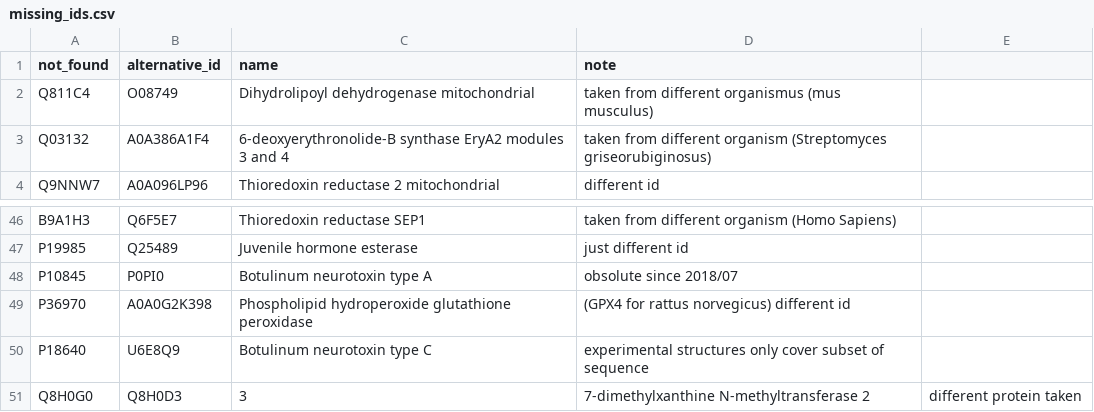
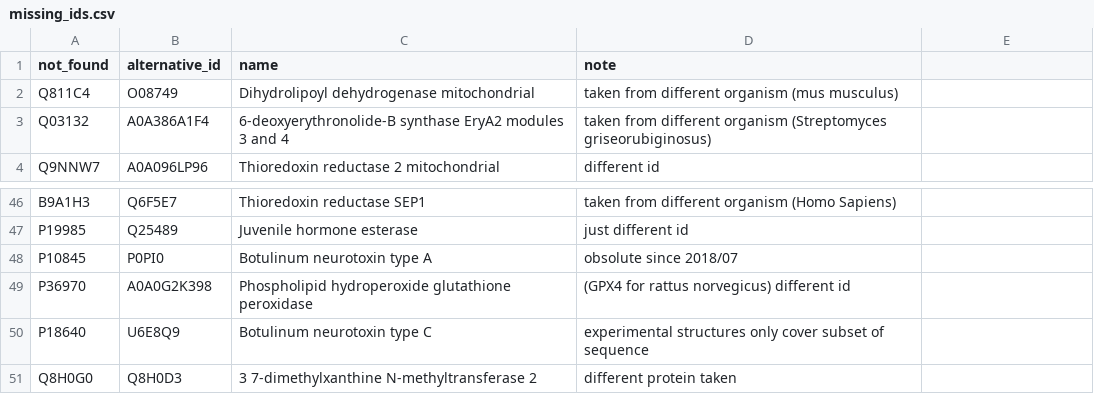
Before and after one commit to LLehner/Enhance_HFSP, a CSV file: missing_ids.csv, drawn as a sheet; only a part is shown, gaps mark what is left out.

Commit message:
Update missing_ids.csv

```diff
--- a/missing_ids.csv
+++ b/missing_ids.csv
@@ -1,3 +1,3 @@
 not_found, alternative_id, name, note
-Q811C4, O08749, Dihydrolipoyl dehydrogenase mitochondrial, taken from different organismus (mus musculus)
+Q811C4, O08749, Dihydrolipoyl dehydrogenase mitochondrial, taken from different organism (mus musculus)
 Q03132, A0A386A1F4, 6-deoxyerythronolide-B synthase EryA2 modules 3 and 4, taken from different organism (Streptomyces griseorubiginosus)
@@ -50,2 +50,2 @@ P36970, A0A0G2K398, Phospholipid hydroperoxide glutathione peroxidase, (GPX4 for
 P18640, U6E8Q9, Botulinum neurotoxin type C, experimental structures only cover subset of sequence
-Q8H0G0, Q8H0D3, 3,7-dimethylxanthine N-methyltransferase 2, different protein taken
+Q8H0G0, Q8H0D3, 3 7-dimethylxanthine N-methyltransferase 2, different protein taken
```
